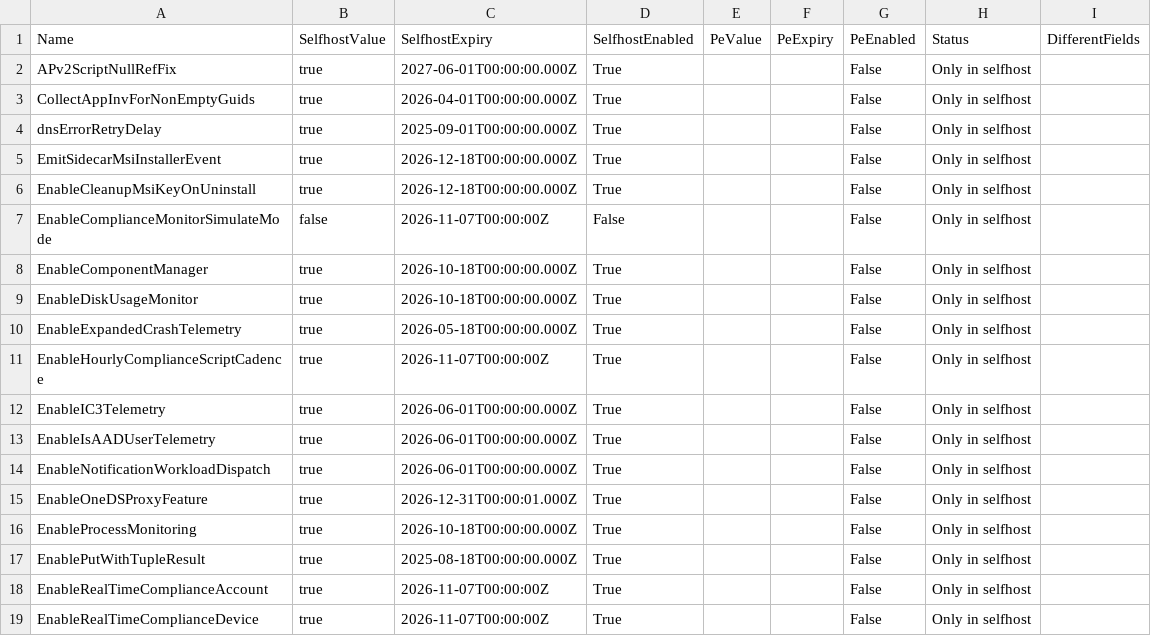
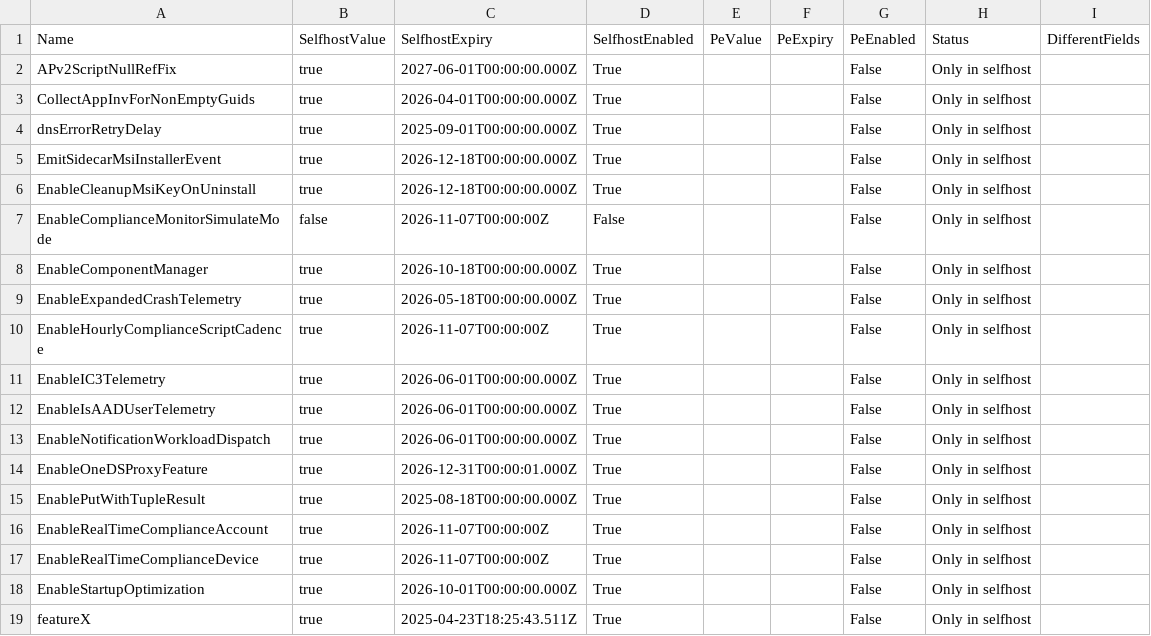
Before and after one commit to call4cloud-code/IME-Change-Tracker, a CSV file: sidecar-flights/latest/sidecar_tracker_changes.csv, drawn as a sheet; only a part is shown; the shorter side is filled out with more unchanged rows; the diff names each change by its address in the sheet, - before the commit and + after, or states it on an @@ line.

Commit message:
Update SideCar flight tracker 2026-08-01 07:00:03Z

```diff
--- a/sidecar-flights/latest/sidecar_tracker_changes.csv
+++ b/sidecar-flights/latest/sidecar_tracker_changes.csv
-row 9: EnableDiskUsageMonitor | true | 2026-10-18T00:00:00.000Z | True |  |  | False | Only in selfhost
-row 16: EnableProcessMonitoring | true | 2026-10-18T00:00:00.000Z | True |  |  | False | Only in selfhost
```
